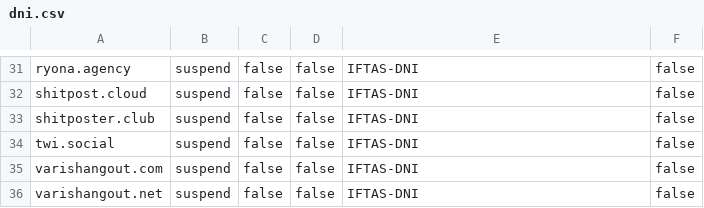
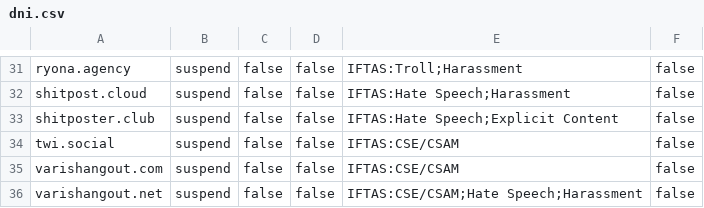
Before and after one commit to iftas-org/resources, a CSV file: DNI/dni.csv, drawn as a sheet; only a part is shown, gaps mark what is left out; the diff covers the shown part only; the diff names each change by its address in the sheet, - before the commit and + after, or states it on an @@ line.

```diff
--- a/DNI/dni.csv
+++ b/DNI/dni.csv
-E31: IFTAS-DNI
+E31: IFTAS:Troll;Harassment
-E32: IFTAS-DNI
+E32: IFTAS:Hate Speech;Harassment
-E33: IFTAS-DNI
+E33: IFTAS:Hate Speech;Explicit Content
-E34:E35: IFTAS-DNI
+E34:E35: IFTAS:CSE/CSAM
-E36: IFTAS-DNI
+E36: IFTAS:CSE/CSAM;Hate Speech;Harassment
```
Also changed, not shown: 27 edited cells elsewhere in this file.
